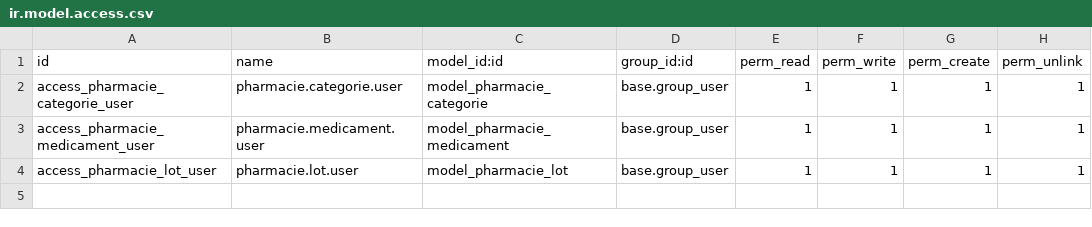
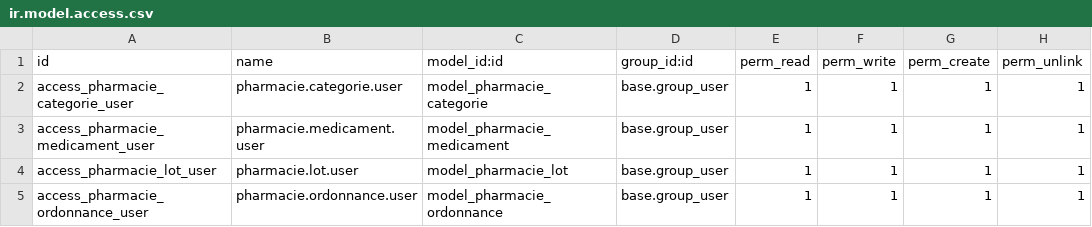
Before and after one commit to nakir00/m2_dsgl_2026_erp_odoo, a CSV file: custom_addons/pharmacie_management/security/ir.model.access.csv, drawn as a sheet; the diff names each change by its address in the sheet, - before the commit and + after, or states it on an @@ line.

Commit message:
feat: create pharmacie.ordonnance model
Adds the prescription model with patient, prescribing doctor,
medical structure, date, status (brouillon/validee/delivree/annulee),
and a raw Binary scan field (dedicated widget/view left to #18).

posologie_ids and vente_id are deferred until pharmacie.posologie
(#17) and pharmacie.vente (#20, wired by #19) exist.

Closes #16

```diff
--- a/custom_addons/pharmacie_management/security/ir.model.access.csv
+++ b/custom_addons/pharmacie_management/security/ir.model.access.csv
+row 5: access_pharmacie_ordonnance_user | pharmacie.ordonnance.user | model_pharmacie_ordonnance | base.group_user | 1 | 1 | 1 | 1
```
Also changed, not shown: 2 other files.
